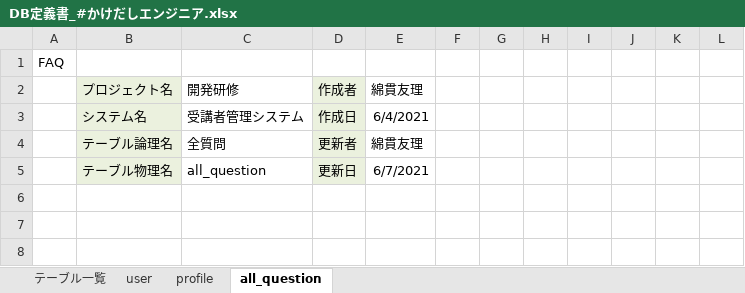
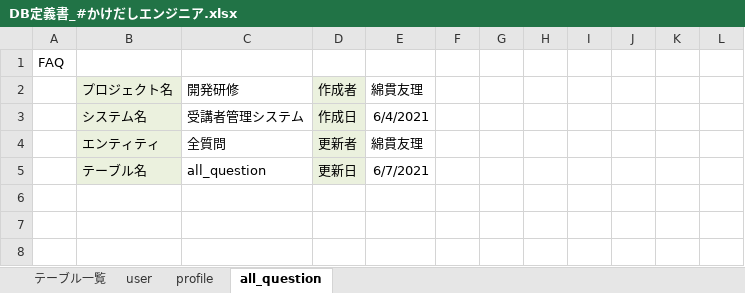
Before and after one commit to DOJO-2021/E-3, an Excel workbook: documents/DB定義書_#かけだしエンジニア.xlsx, sheet all_question, drawn as a sheet; only a part is shown; values as stored, in another font and other column widths than the file's, no borders; the diff names each change by its address in the sheet, - before the commit and + after, or states it on an @@ line.

```diff
--- a/documents/DB定義書_#かけだしエンジニア.xlsx (sheet all_question)
+++ b/documents/DB定義書_#かけだしエンジニア.xlsx (sheet all_question)
-B4 (プロジェクト名): テーブル論理名
+B4 (プロジェクト名): エンティティ
-B5 (プロジェクト名): テーブル物理名
+B5 (プロジェクト名): テーブル名
```
Also changed, not shown: sheet テーブル一覧, sheet user, sheet profile.
